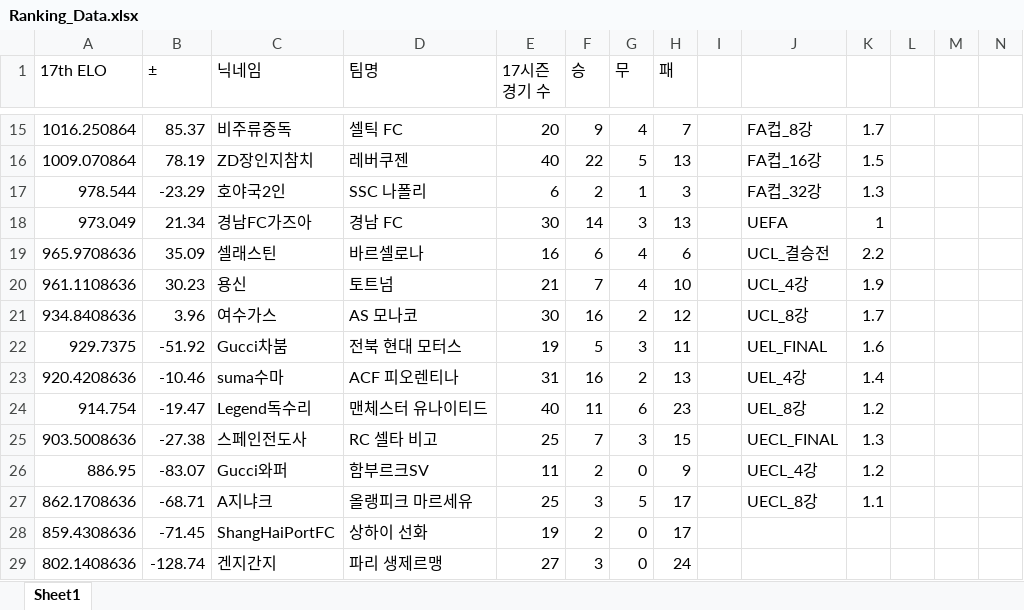
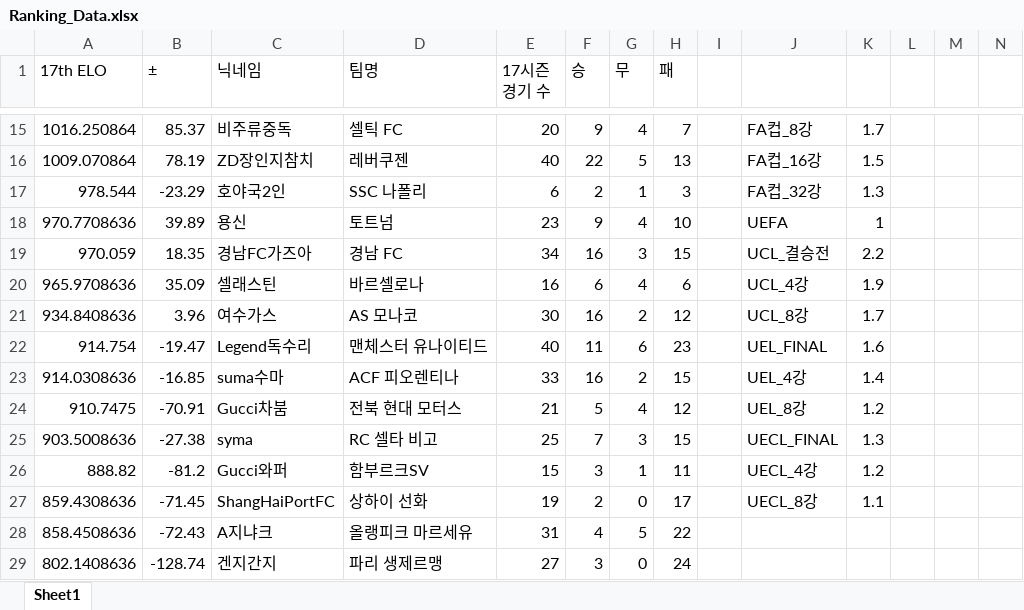
Before and after one commit to xldyxl/AllStar-Ranking-ELO-, an Excel workbook: Ranking_Data.xlsx, sheet Sheet1, drawn as a sheet; only a part is shown, gaps mark what is left out; values as stored, in another font and other column widths than the file's, no borders; removed rows and columns are numbered as before the commit, all else as after; rows hold the shown columns only; the diff covers the shown part only; the diff names each change by its address in the sheet, - before the commit and + after, or states it on an @@ line.

Commit message:
Update: Ranking Data (06:28:25)

```diff
--- a/Ranking_Data.xlsx (sheet Sheet1)
+++ b/Ranking_Data.xlsx (sheet Sheet1)
-row 18: 973.049 | 21.34 | 경남FC가즈아 | 경남 FC | 30 | 14 | 3 | 13 |  | UEFA | 1
+row 18: 970.7708636 | 39.89 | 용신 | 토트넘 | 23 | 9 | 4 | 10 |  | UEFA | 1
+row 19: 970.059 | 18.35 | 경남FC가즈아 | 경남 FC | 34 | 16 | 3 | 15 |  | UCL_결승전 | 2.2
-J20: UCL_결승전
+J20: UCL_4강
-K20: 2.2
+K20: 1.9
-row 20: 961.1108636 | 30.23 | 용신 | 토트넘 | 21 | 7 | 4 | 10 |  | UCL_4강 | 1.9
-row 22: 929.7375 | -51.92 | Gucci차붐 | 전북 현대 모터스 | 19 | 5 | 3 | 11 |  | UEL_FINAL | 1.6
-row 23: 920.4208636 | -10.46 | suma수마 | ACF 피오렌티나 | 31 | 16 | 2 | 13 |  | UEL_4강 | 1.4
-J22: UEL_8강
+J22: UEL_FINAL
-K22: 1.2
+K22: 1.6
+row 23: 914.0308636 | -16.85 | suma수마 | ACF 피오렌티나 | 33 | 16 | 2 | 15 |  | UEL_4강 | 1.4
+row 24: 910.7475 | -70.91 | Gucci차붐 | 전북 현대 모터스 | 21 | 5 | 4 | 12 |  | UEL_8강 | 1.2
-C25 (닉네임): 스페인전도사
+C25 (닉네임): syma
-row 26: 886.95 | -83.07 | Gucci와퍼 | 함부르크SV | 11 | 2 | 0 | 9 |  | UECL_4강 | 1.2
-row 27: 862.1708636 | -68.71 | A지냐크 | 올랭피크 마르세유 | 25 | 3 | 5 | 17 |  | UECL_8강 | 1.1
+row 26: 888.82 | -81.2 | Gucci와퍼 | 함부르크SV | 15 | 3 | 1 | 11 |  | UECL_4강 | 1.2
-J27: (empty)
+J27: UECL_8강
-K27: (empty)
+K27: 1.1
+row 28: 858.4508636 | -72.43 | A지냐크 | 올랭피크 마르세유 | 31 | 4 | 5 | 22
```
Also changed, not shown: 1 added row, 1 removed row and 25 edited cells elsewhere in this sheet.
